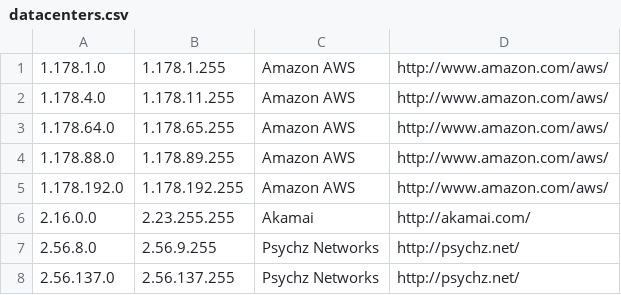
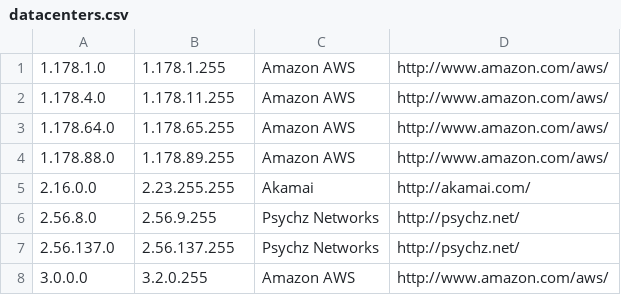
Before and after one commit to PodderApps/ipcat, a CSV file: datacenters.csv, drawn as a sheet; only a part is shown; the shorter side is filled out with more unchanged rows; the diff names each change by its address in the sheet, - before the commit and + after, or states it on an @@ line.

Commit message:
Update IP list

```diff
--- a/datacenters.csv
+++ b/datacenters.csv
-row 5: 1.178.192.0 | 1.178.192.255 | Amazon AWS | http://www.amazon.com/aws/
```
Also changed, not shown: datacenters-stats.csv.
